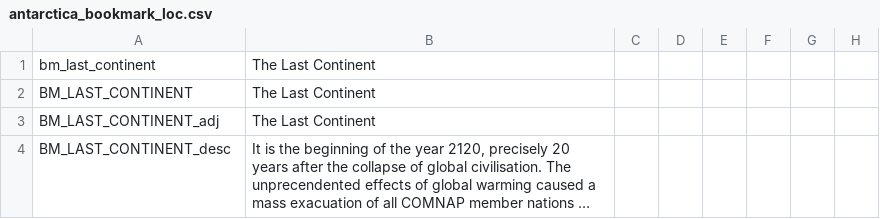
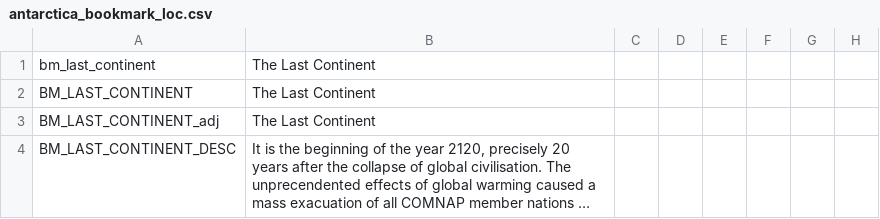
Before and after one commit to Pelinal/The-Last-Continent, a CSV file: localisation/antarctica_bookmark_loc.csv, drawn as a sheet; only a part is shown; long unchanged cells end in …; the diff names each change by its address in the sheet, - before the commit and + after, or states it on an @@ line.

```diff
--- a/localisation/antarctica_bookmark_loc.csv
+++ b/localisation/antarctica_bookmark_loc.csv
-A4: BM_LAST_CONTINENT_desc
+A4: BM_LAST_CONTINENT_DESC
```
Also changed, not shown: localisation/Title_Localistation.csv, localisation/antartica_provsetup_loc.csv, 32 other files.
